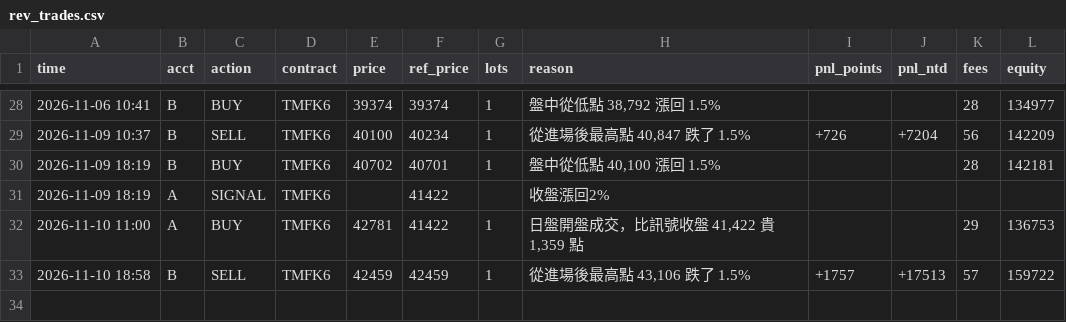
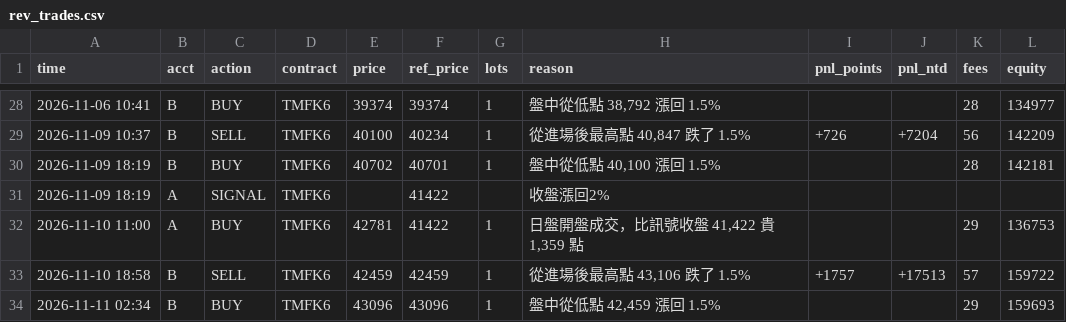
Before and after one commit to kk0507/TMF-night-report, a CSV file: rev_trades.csv, drawn as a sheet; only a part is shown, gaps mark what is left out; the diff names each change by its address in the sheet, - before the commit and + after, or states it on an @@ line.

```diff
--- a/rev_trades.csv
+++ b/rev_trades.csv
+row 34: 2026-11-11 02:34 | B | BUY | TMFK6 | 43096 | 43096 | 1 | 盤中從低點 42,459 漲回 1.5% |  |  | 29 | 159693
```
Also changed, not shown: 1 other file.
